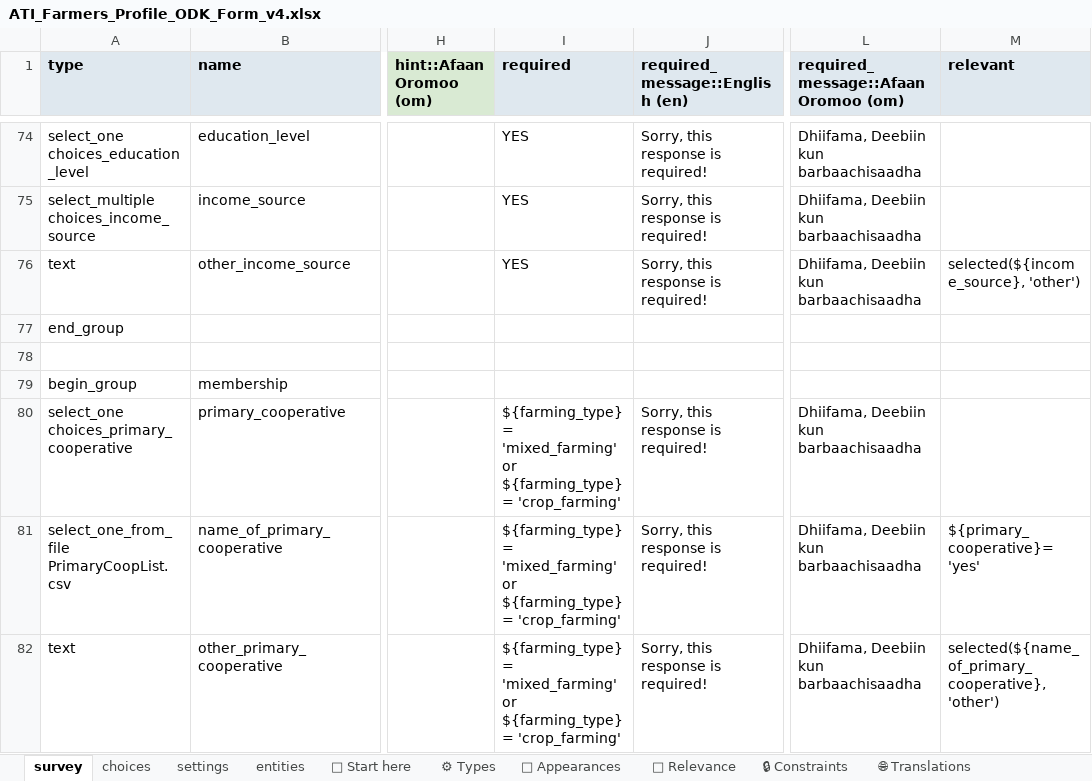
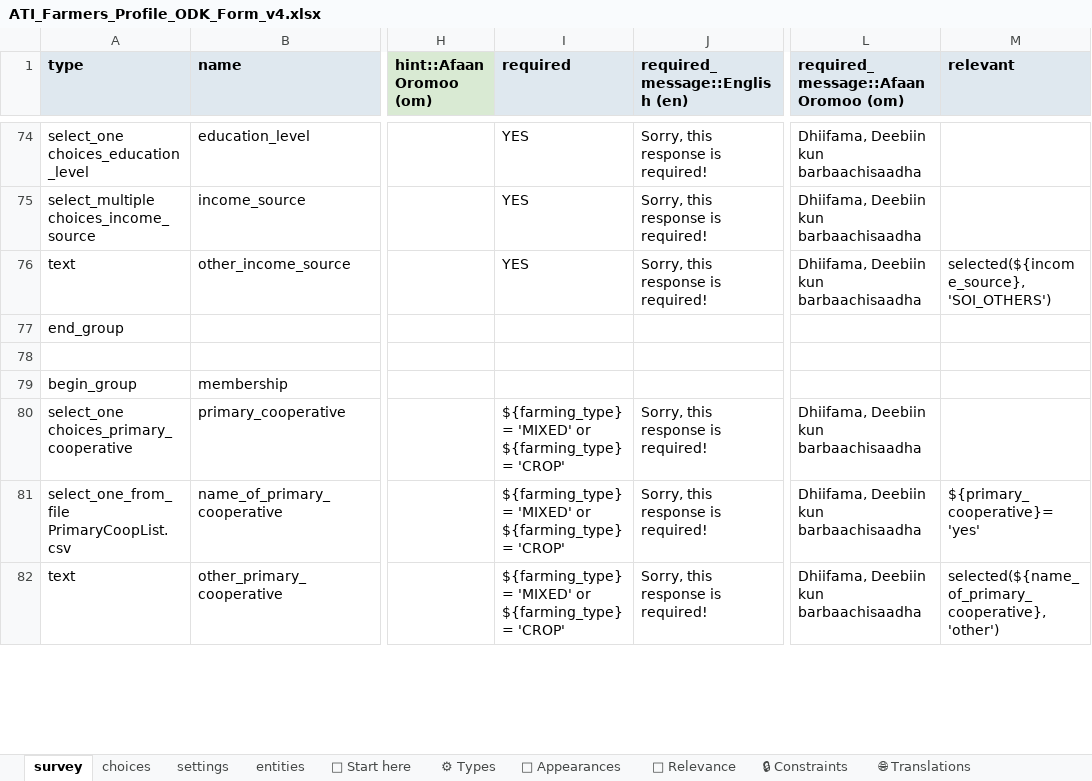
Before and after one commit to Centre-for-Open-Societal-Systems/farmer-registry, an Excel workbook: odk/ATI_Farmers_Profile_ODK_Form_v4.xlsx, sheet survey, drawn as a sheet; only a part is shown, gaps mark what is left out; values as stored, in another font and other column widths than the file's, no borders; conditional formats and table styles not drawn; the diff covers the shown part only; the diff names each change by its address in the sheet, - before the commit and + after, or states it on an @@ line.

Commit message:
Make the v4 ODK form's rules compare against Master Data codes
The v4 choice lists carry Master Data value codes (MIXED, CROP, LIVESTOCK,
AFAAN_OROMO, SOI_OTHERS) but the relevant and required rules still compared
against the v3 names (mixed_farming, crop_farming, 'Afaan Oromoo', 'other'),
so they never matched: the cooperative, land, crop, input and machinery
questions were optional for mixed and crop farmers. The build now rewrites
every such comparison from the v3 choice name to its code and refuses to
build when a rule names a choice its list does not offer. Version 2026.10.29.

```diff
--- a/odk/ATI_Farmers_Profile_ODK_Form_v4.xlsx (sheet survey)
+++ b/odk/ATI_Farmers_Profile_ODK_Form_v4.xlsx (sheet survey)
-M76 (relevant): selected(${income_source}, 'other')
+M76 (relevant): selected(${income_source}, 'SOI_OTHERS')
-I80:I82 (required): ${farming_type} = 'mixed_farming' or ${farming_type} = 'crop_farming'
+I80:I82 (required): ${farming_type} = 'MIXED' or ${farming_type} = 'CROP'
```
Also changed, not shown: 70 edited cells elsewhere in this sheet, sheet settings, 3 other files.
